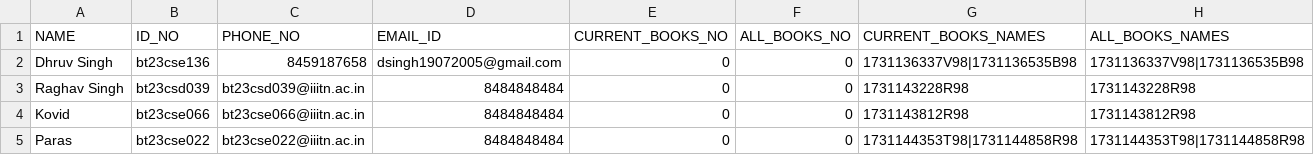
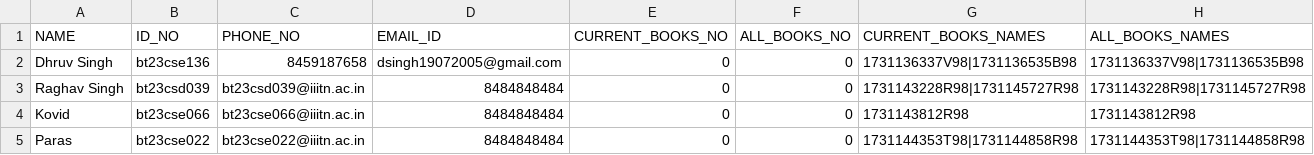
Before and after one commit to Cloverag/Library-Management-System-in-C-, a CSV file: User_data.csv, drawn as a sheet.

```diff
--- a/User_data.csv
+++ b/User_data.csv
@@ -2,3 +2,3 @@ NAME,ID_NO,PHONE_NO,EMAIL_ID,CURRENT_BOOKS_NO,ALL_BOOKS_NO,CURRENT_BOOKS_NAMES,A
 Dhruv Singh,bt23cse136,8459187658,dsingh19072005@gmail.com,0,0,1731136337V98|1731136535B98,1731136337V98|1731136535B98
-Raghav Singh,bt23csd039,bt23csd039@iiitn.ac.in,8484848484,0,0,1731143228R98,1731143228R98
+Raghav Singh,bt23csd039,bt23csd039@iiitn.ac.in,8484848484,0,0,1731143228R98|1731145727R98,1731143228R98|1731145727R98
 Kovid,bt23cse066,bt23cse066@iiitn.ac.in,8484848484,0,0,1731143812R98,1731143812R98
```
Also changed, not shown: Book_data.csv, Issued_books.csv, 2 other files.
